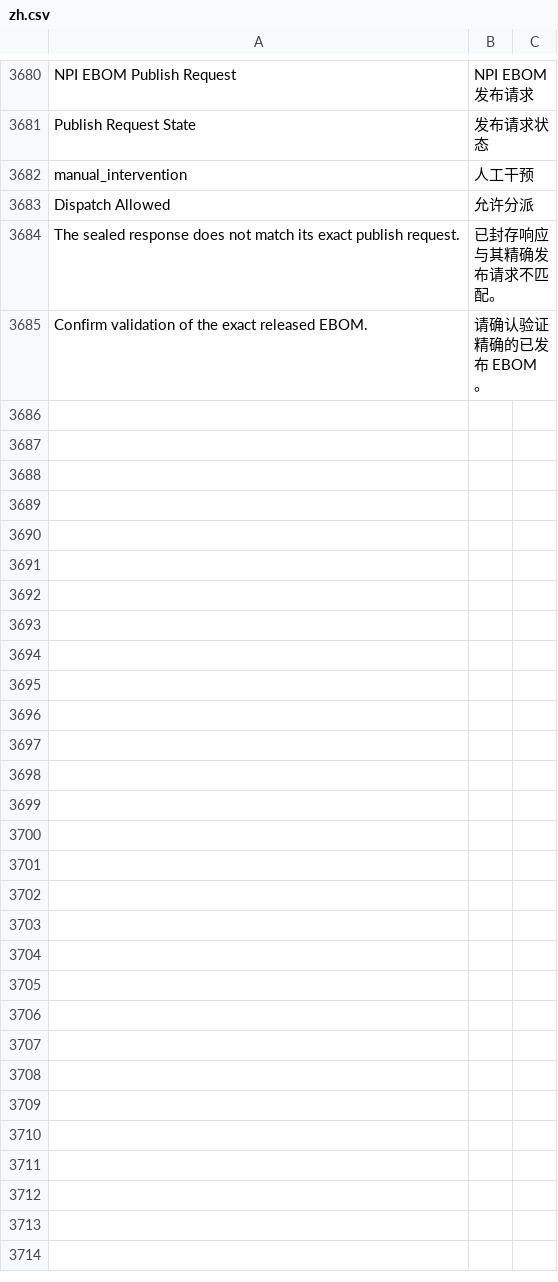
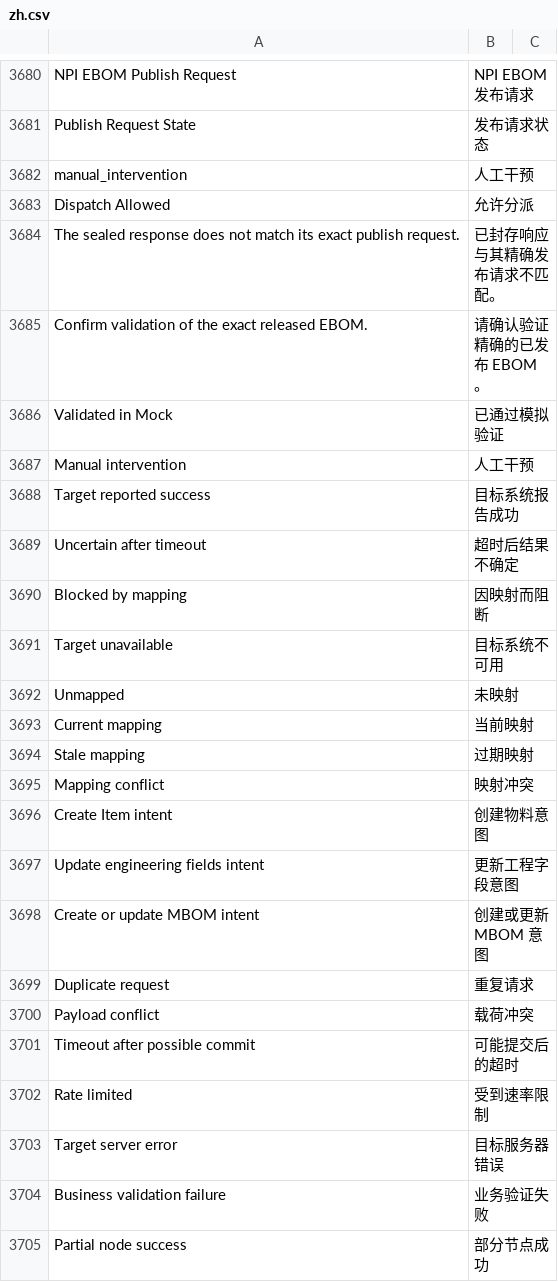
Before and after one commit to kaibowang-hash/jce_npi, a CSV file: apps/npi_core/npi_core/translations/zh.csv, drawn as a sheet; only a part is shown, gaps mark what is left out; the diff covers the shown part only.

```diff
--- a/apps/npi_core/npi_core/translations/zh.csv
+++ b/apps/npi_core/npi_core/translations/zh.csv
@@ -3685 +3685,21 @@ The sealed response does not match its exact publish request.,已封存响应与
 Confirm validation of the exact released EBOM.,请确认验证精确的已发布 EBOM。
+Validated in Mock,已通过模拟验证
+Manual intervention,人工干预
+Target reported success,目标系统报告成功
+Uncertain after timeout,超时后结果不确定
+Blocked by mapping,因映射而阻断
+Target unavailable,目标系统不可用
+Unmapped,未映射
+Current mapping,当前映射
+Stale mapping,过期映射
+Mapping conflict,映射冲突
+Create Item intent,创建物料意图
+Update engineering fields intent,更新工程字段意图
+Create or update MBOM intent,创建或更新 MBOM 意图
+Duplicate request,重复请求
+Payload conflict,载荷冲突
+Timeout after possible commit,可能提交后的超时
+Rate limited,受到速率限制
+Target server error,目标服务器错误
+Business validation failure,业务验证失败
+Partial node success,部分节点成功
```
Also changed, not shown: 54 added rows elsewhere in this file, apps/npi_core/npi_core/translations/zh-TW.csv, 13 other files.
